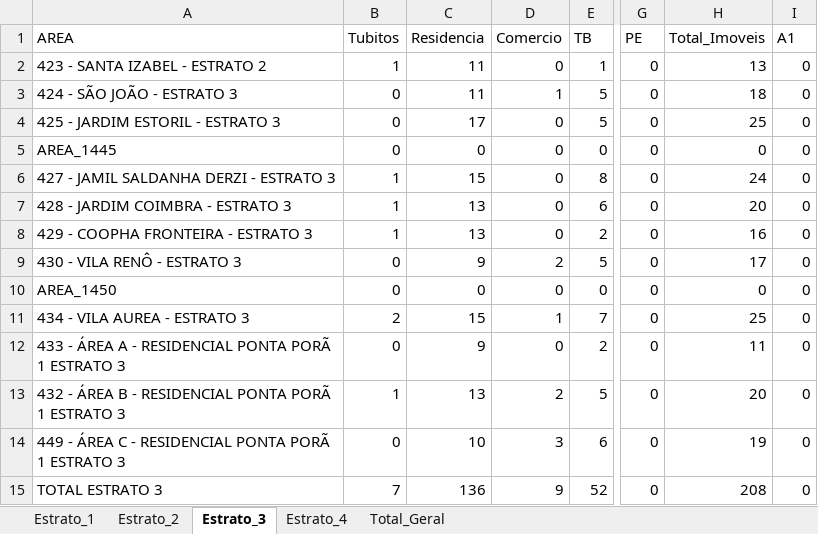
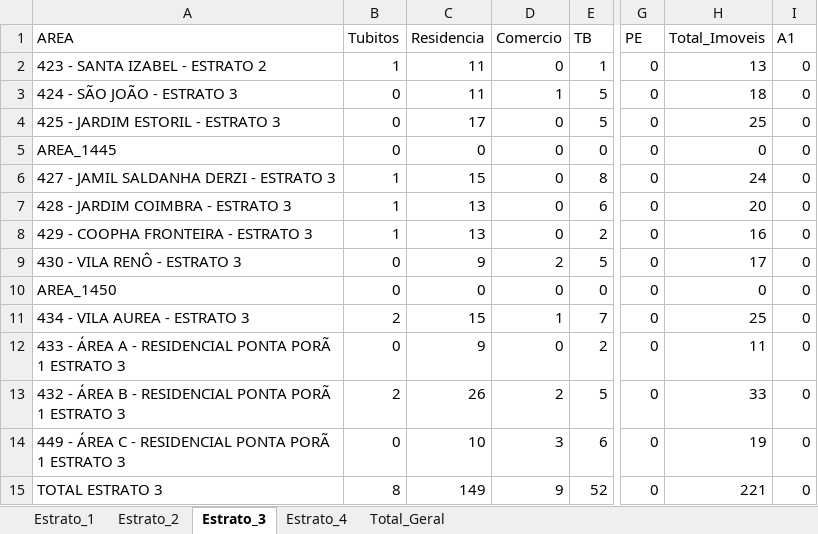
Before and after one commit to LucsDevPro/lira, an Excel workbook: data/LIRA_COMPLETO_latest.xlsx, sheet Estrato_3, drawn as a sheet; only a part is shown, gaps mark what is left out; values as stored, in another font and other column widths than the file's, no borders; the diff names each change by its address in the sheet, - before the commit and + after, or states it on an @@ line.

```diff
--- a/data/LIRA_COMPLETO_latest.xlsx (sheet Estrato_3)
+++ b/data/LIRA_COMPLETO_latest.xlsx (sheet Estrato_3)
-B13 (Tubitos): 1
+B13 (Tubitos): 2
-C13 (Residencia): 13
+C13 (Residencia): 26
-H13 (Total_Imoveis): 20
+H13 (Total_Imoveis): 33
-B15 (Tubitos): 7
+B15 (Tubitos): 8
-C15 (Residencia): 136
+C15 (Residencia): 149
-H15 (Total_Imoveis): 208
+H15 (Total_Imoveis): 221
```
Also changed, not shown: sheet Total_Geral, 2 other files.
